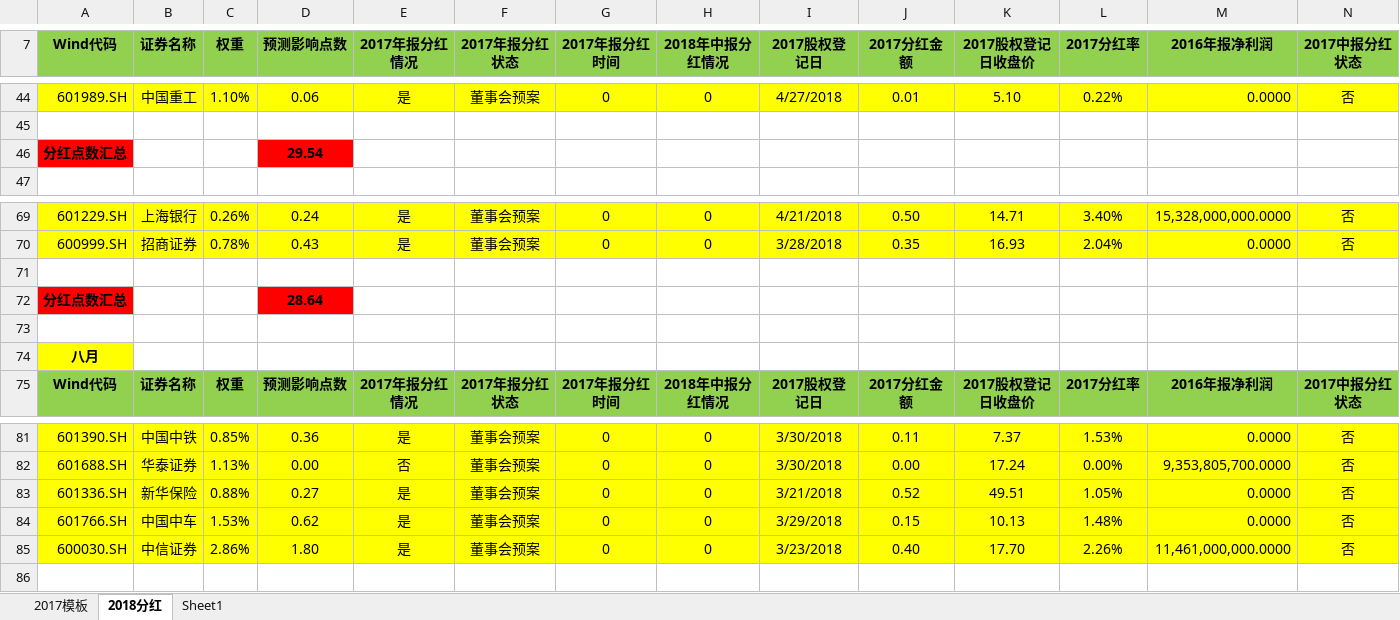
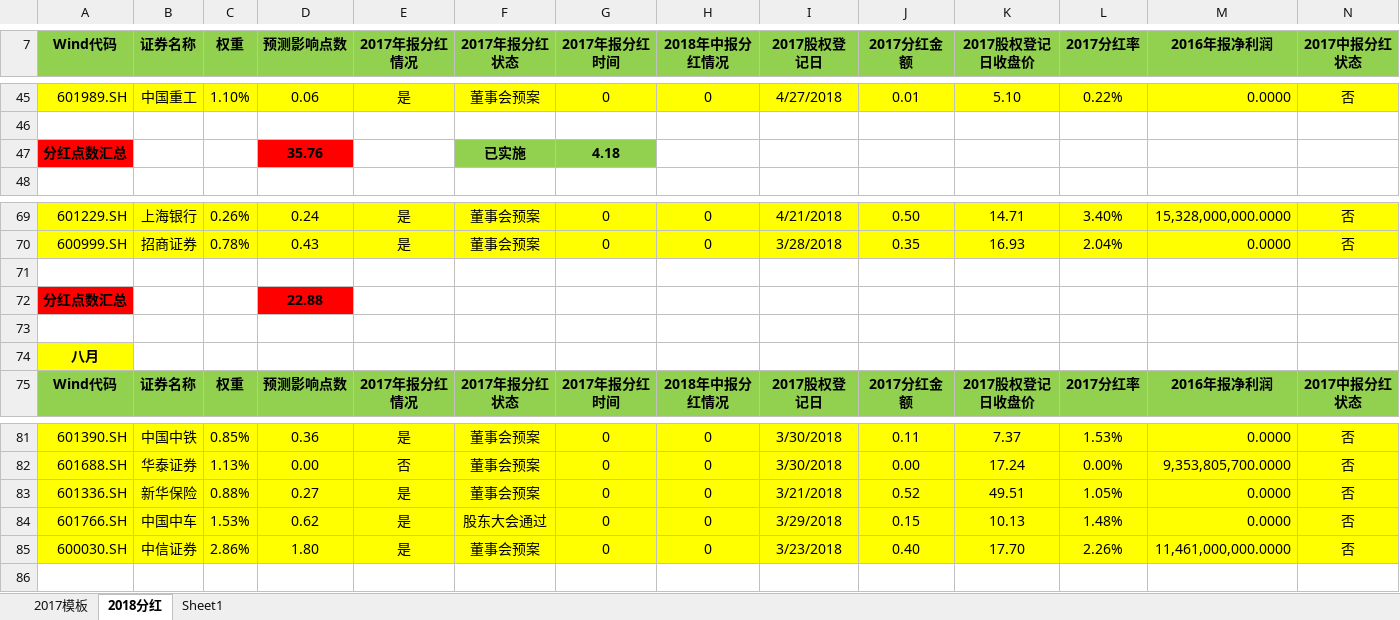
Before and after one commit to PokerDang/OPT-Account, an Excel workbook: 上证50ETF分红_数据.xlsx, sheet 2018分红, drawn as a sheet; only a part is shown, gaps mark what is left out; values as stored, in another font and other column widths than the file's, no borders; removed rows and columns are numbered as before the commit, all else as after; rows hold the shown columns only; the diff covers the shown part only; the diff names each change by its address in the sheet, - before the commit and + after, or states it on an @@ line.

```diff
--- a/上证50ETF分红_数据.xlsx (sheet 2018分红)
+++ b/上证50ETF分红_数据.xlsx (sheet 2018分红)
-row 46: 分红点数汇总 |  |  | 29.54
+row 47: 分红点数汇总 |  |  | 35.76 |  | 已实施 | 4.18
-D72 (预测影响点数): 28.64
+D72 (预测影响点数): 22.88
-F84 (2017年报分红状态): 董事会预案
+F84 (2017年报分红状态): 股东大会通过
```
Also changed, not shown: 3 added rows, 3 removed rows and 15 edited cells elsewhere in this sheet, sheet 2017模板, formulas that keep their value, 期权自营汇报表.xlsx, 期权自营财务记录.xlsx, 1 other file.
